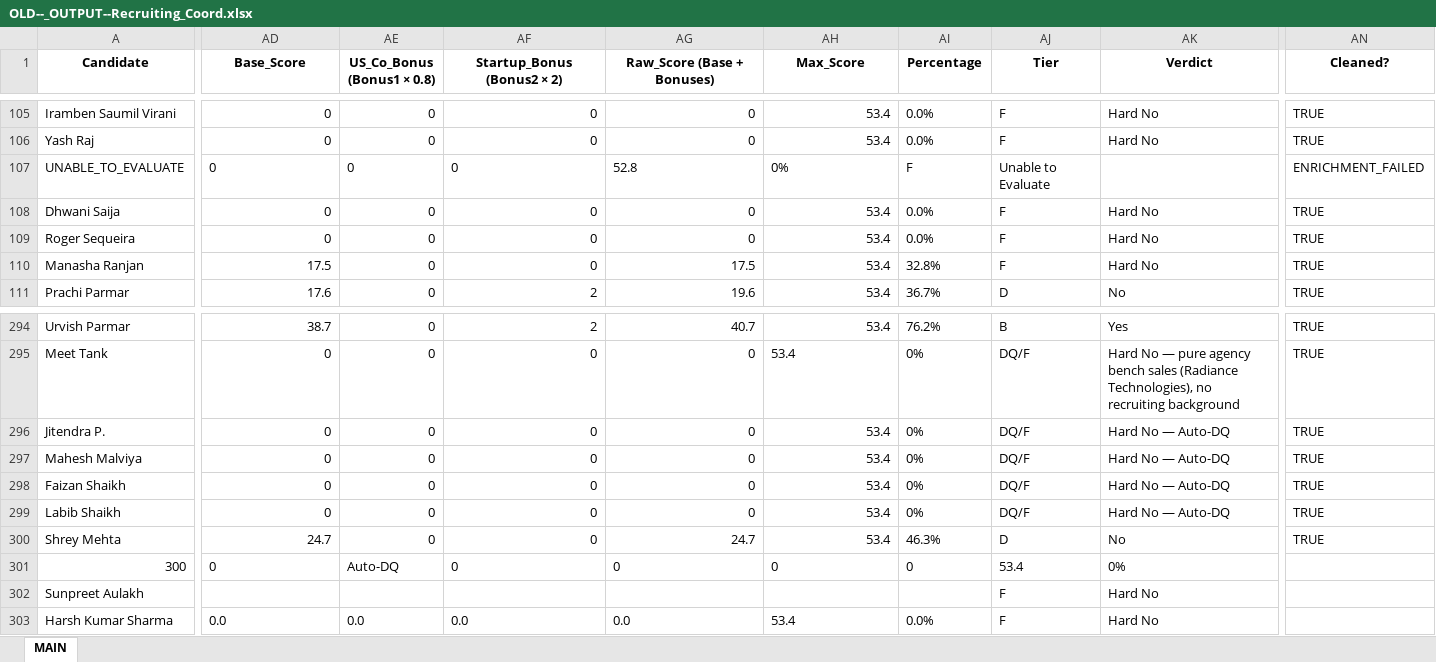
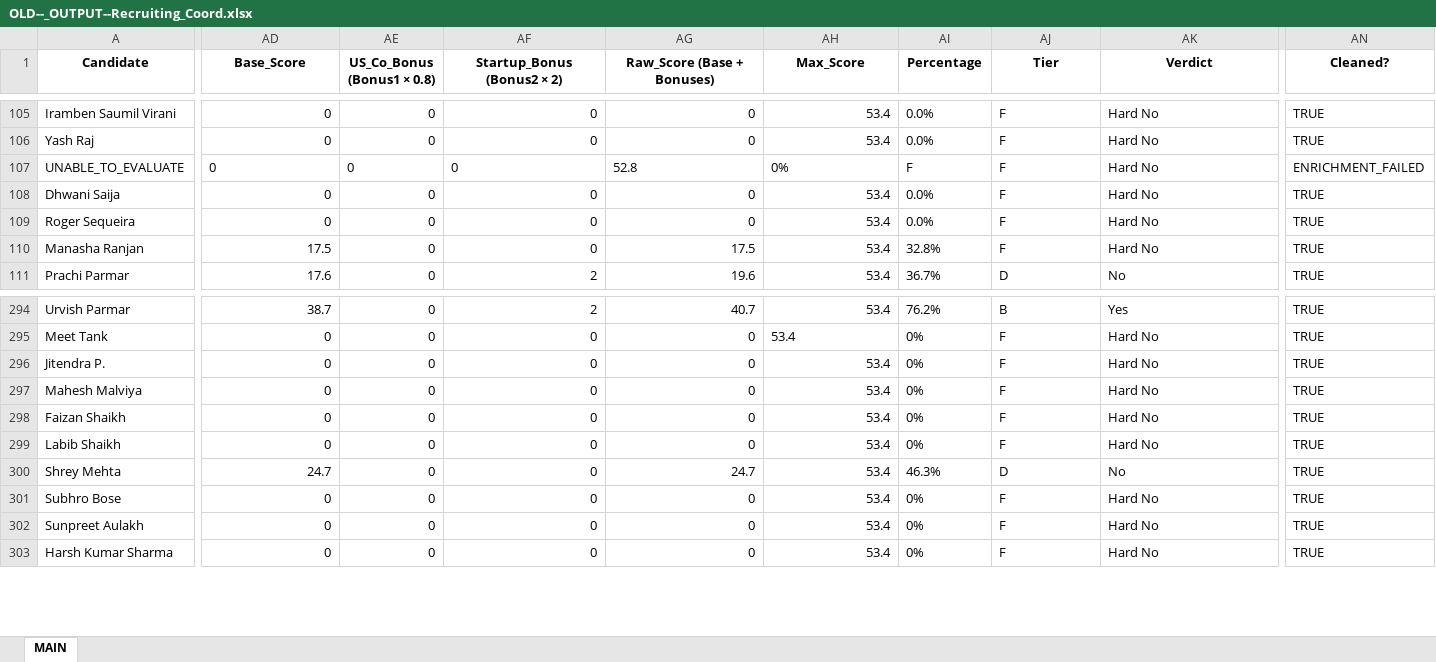
Before and after one commit to SwiftSku/TA-Sourcing-and-Evaluation, an Excel workbook: OLD--_OUTPUT--Recruiting_Coord.xlsx, sheet MAIN, drawn as a sheet; only a part is shown, gaps mark what is left out; values as stored, in another font and other column widths than the file's, no borders; the diff covers the shown part only; the diff names each change by its address in the sheet, - before the commit and + after, or states it on an @@ line.

```diff
--- a/OLD--_OUTPUT--Recruiting_Coord.xlsx (sheet MAIN)
+++ b/OLD--_OUTPUT--Recruiting_Coord.xlsx (sheet MAIN)
-AJ107 (Tier): Unable to Evaluate
+AJ107 (Tier): F
-AK107 (Verdict): (empty)
+AK107 (Verdict): Hard No
-AJ295:AJ299 (Tier): DQ/F
+AJ295:AJ299 (Tier): F
-AK295 (Verdict): Hard No — pure agency bench sales (Radiance Technologies), no recruiting background
+AK295 (Verdict): Hard No
-AK296:AK299 (Verdict): Hard No — Auto-DQ
+AK296:AK299 (Verdict): Hard No
-A301 (Candidate): 300
+A301 (Candidate): Subhro Bose
-AD301 alignment: left
+AD301 alignment: right
-AE301 (US_Co_Bonus (Bonus1 × 0.8)): Auto-DQ
+AE301 (US_Co_Bonus (Bonus1 × 0.8)): 0
-AF301:AG301 alignment: left
+AF301:AG301 alignment: right
-AH301 (Max_Score): 0
+AH301 (Max_Score): 53.4
-AI301 (Percentage): 0
+AI301 (Percentage): 0%
-AJ301 (Tier): 53.4
+AJ301 (Tier): F
-AK301 (Verdict): 0%
+AK301 (Verdict): Hard No
-AN301:AN303 (Cleaned?): (empty)
+AN301:AN303 (Cleaned?): TRUE
-AD302 (Base_Score): (empty)
+AD302 (Base_Score): 0
-AE302 (US_Co_Bonus (Bonus1 × 0.8)): (empty)
+AE302 (US_Co_Bonus (Bonus1 × 0.8)): 0
-AF302 (Startup_Bonus (Bonus2 × 2)): (empty)
+AF302 (Startup_Bonus (Bonus2 × 2)): 0
-AG302 (Raw_Score (Base + Bonuses)): (empty)
+AG302 (Raw_Score (Base + Bonuses)): 0
-AH302 (Max_Score): (empty)
+AH302 (Max_Score): 53.4
-AI302 (Percentage): (empty)
+AI302 (Percentage): 0%
-AD303 (Base_Score): 0.0
+AD303 (Base_Score): 0
-AE303 (US_Co_Bonus (Bonus1 × 0.8)): 0.0
+AE303 (US_Co_Bonus (Bonus1 × 0.8)): 0
-AF303 (Startup_Bonus (Bonus2 × 2)): 0.0
+AF303 (Startup_Bonus (Bonus2 × 2)): 0
-AG303 (Raw_Score (Base + Bonuses)): 0.0
+AG303 (Raw_Score (Base + Bonuses)): 0
-AH303 alignment: left
+AH303 alignment: right
-AI303 (Percentage): 0.0%
+AI303 (Percentage): 0%
```
Also changed, not shown: 67 edited cells and cell formats elsewhere in this sheet, _OUTPUT--Acct_Mgr.xlsx, _OUTPUT--Coordinator.xlsx, 19 other files.
